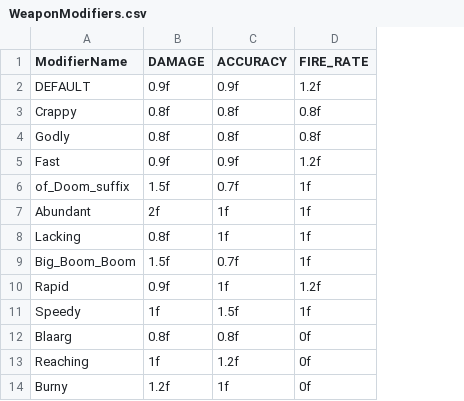
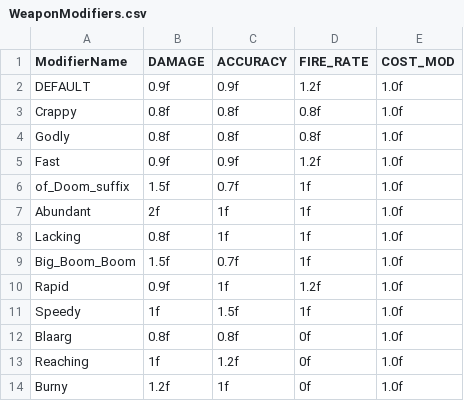
Before and after one commit to SpaceSpaceSpace/Space, a CSV file: Space/Assets/Scripts/Editor/ModifierEditors/Data/WeaponModifiers.csv, drawn as a sheet; the diff names each change by its address in the sheet, - before the commit and + after, or states it on an @@ line.

Commit message:
Add cost modifier

```diff
--- a/Space/Assets/Scripts/Editor/ModifierEditors/Data/WeaponModifiers.csv
+++ b/Space/Assets/Scripts/Editor/ModifierEditors/Data/WeaponModifiers.csv
+column E (COST_MOD), rows 2-14: all 1.0f
```
Also changed, not shown: 11 other files.
